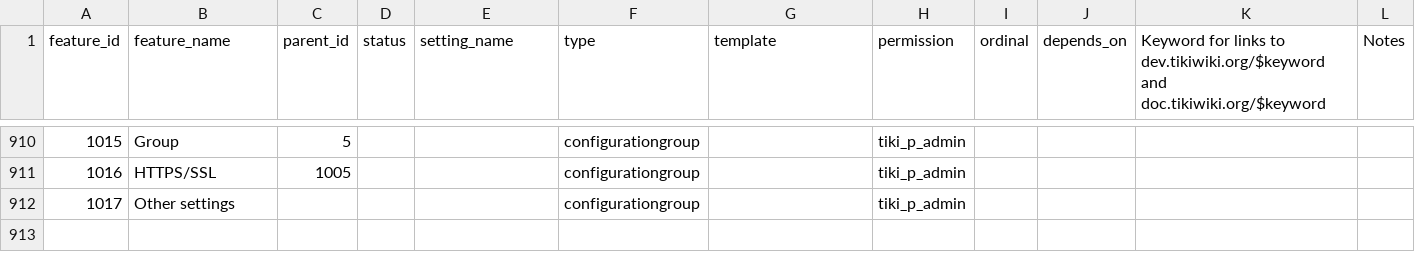
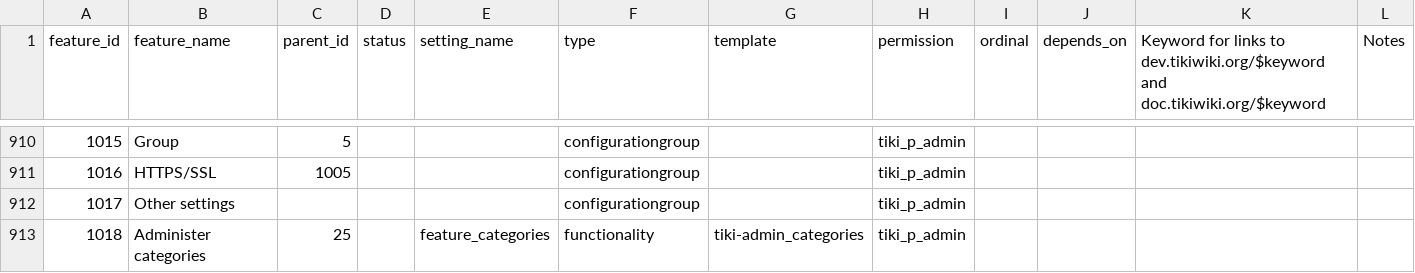
Before and after one commit to marclaporte/tiki, a CSV file: db/features.csv, drawn as a sheet; only a part is shown, gaps mark what is left out; the diff names each change by its address in the sheet, - before the commit and + after, or states it on an @@ line.

Commit message:
[FIX] more data for tiki-magic.php
git-svn-id: file:///var/local/code.tiki.org/tikisvn/trunk@14378 b456876b-0849-0410-b77d-98878d47e9d5

```diff
--- a/db/features.csv
+++ b/db/features.csv
+row 913: 1018 | Administer categories | 25 |  | feature_categories | functionality | tiki-admin_categories | tiki_p_admin
```
